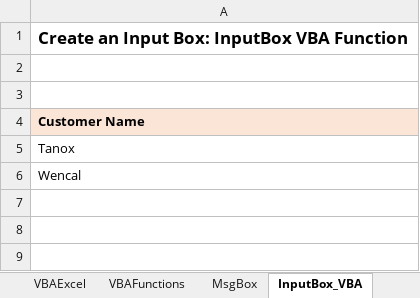
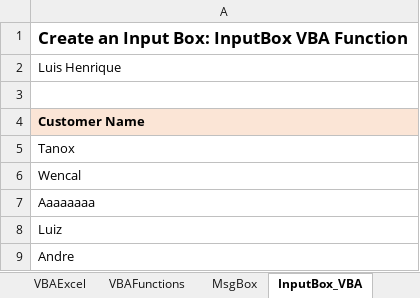
Before and after one commit to LuizHen527/ProjetosVBA, an Excel workbook: VBACourse/Functions/S7_BuiltinFunctions_Start.xlsm, sheet InputBox_VBA, drawn as a sheet; values as stored, in another font and other column widths than the file's, no borders; charts and pictures not drawn; the diff names each change by its address in the sheet, - before the commit and + after, or states it on an @@ line.

```diff
--- a/VBACourse/Functions/S7_BuiltinFunctions_Start.xlsm (sheet InputBox_VBA)
+++ b/VBACourse/Functions/S7_BuiltinFunctions_Start.xlsm (sheet InputBox_VBA)
-A2: (empty)
+A2: Luis Henrique
+row 7: Aaaaaaaa
+row 8: Luiz
+row 9: Andre
```
Also changed, not shown: sheet Activity, sheet MsgBox, sheet InputBox_Excel, charts or pictures, 1 other file.
